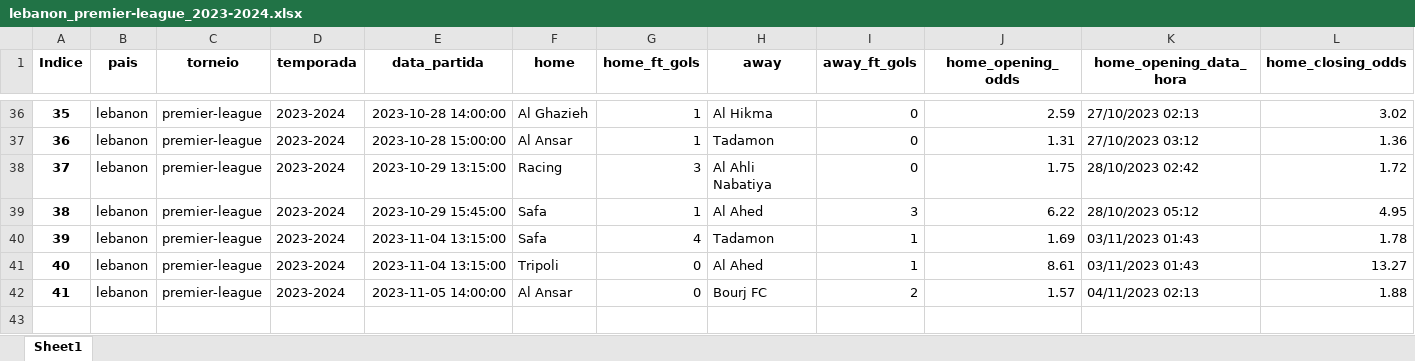
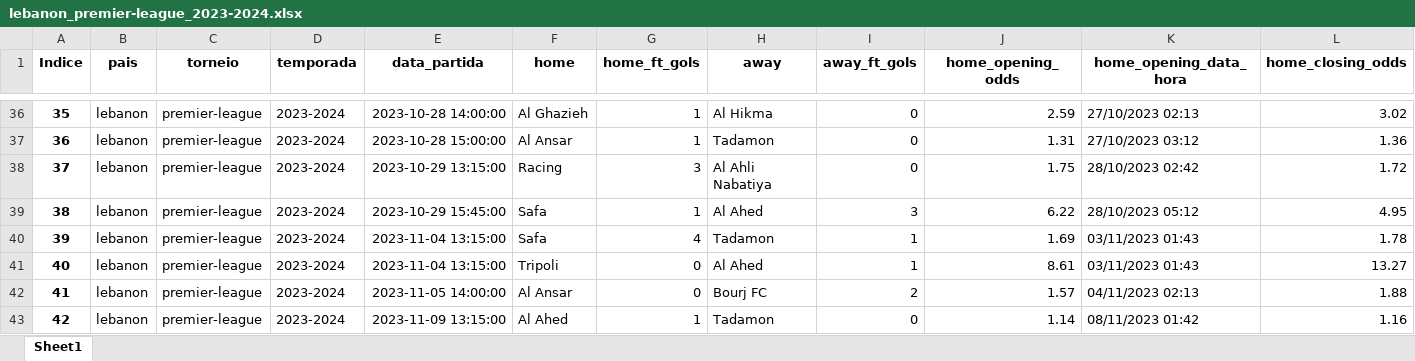
Before and after one commit to tarciziojrdf/poco, an Excel workbook: 2023/lebanon_premier-league_2023-2024.xlsx, sheet Sheet1, drawn as a sheet; only a part is shown, gaps mark what is left out; values as stored, in another font and other column widths than the file's, no borders; rows hold the shown columns only; the diff names each change by its address in the sheet, - before the commit and + after, or states it on an @@ line.

```diff
--- a/2023/lebanon_premier-league_2023-2024.xlsx (sheet Sheet1)
+++ b/2023/lebanon_premier-league_2023-2024.xlsx (sheet Sheet1)
+row 43: 42 | lebanon | premier-league | 2023-2024 | 2023-11-09 13:15:00 | Al Ahed | 1 | Tadamon | 0 | 1.14 | 08/11/2023 01:42 | 1.16
```
Also changed, not shown: 2023/indonesia_liga-1_2023-2024.xlsx.
